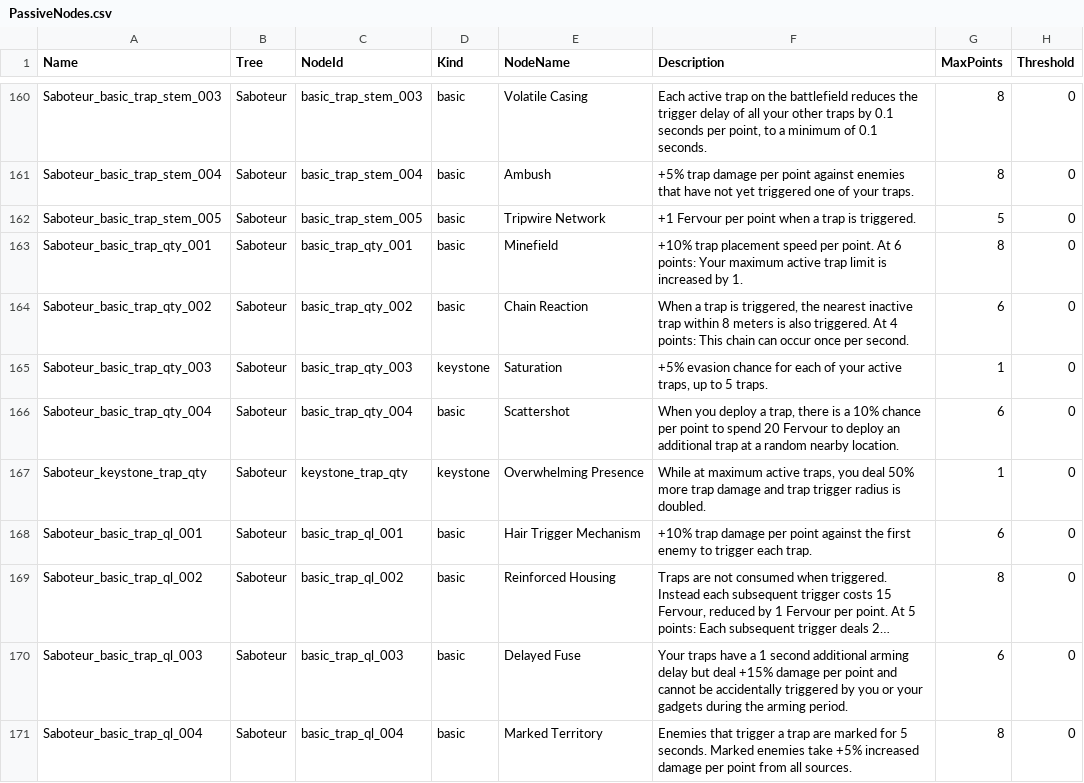
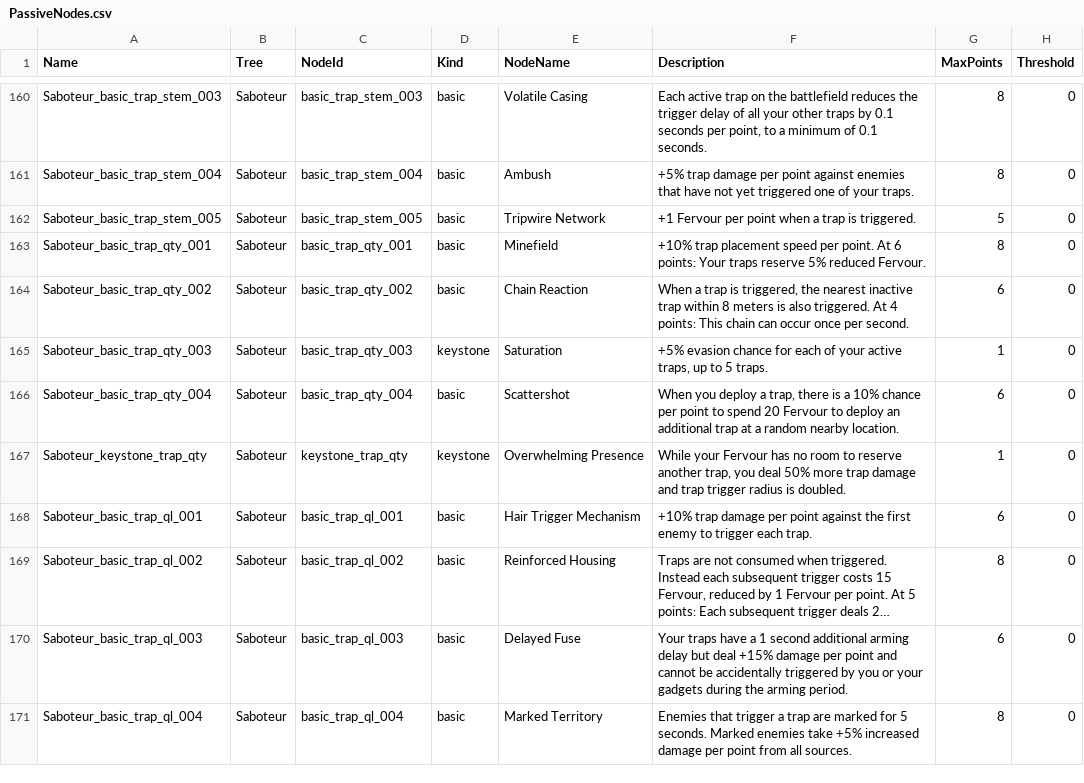
Before and after one commit to sdubois777/Cataclysm, a CSV file: game/Data/PassiveNodes.csv, drawn as a sheet; only a part is shown, gaps mark what is left out; long unchanged cells end in …; the diff covers the shown part only; the diff names each change by its address in the sheet, - before the commit and + after, or states it on an @@ line.

```diff
--- a/game/Data/PassiveNodes.csv
+++ b/game/Data/PassiveNodes.csv
-F163 (Description): …points: Your maximum active trap limit is increased by 1.
+F163 (Description): …points: Your traps reserve 5% reduced Fervour.
-F167 (Description): While at maximum active traps, you deal…
+F167 (Description): While your Fervour has no room to reserve another trap, you deal…
```
Also changed, not shown: 5 edited cells elsewhere in this file, 2 other files.
